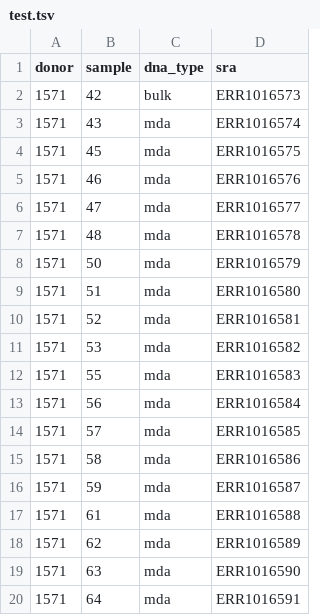
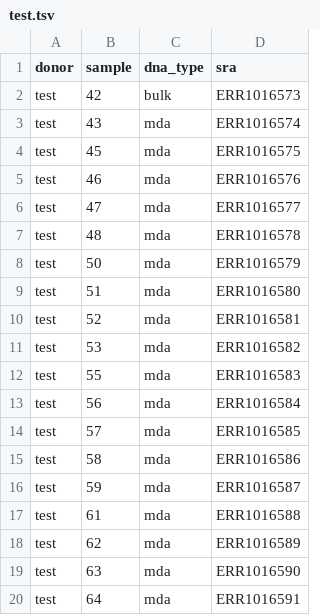
Before and after one commit to mikecuoco/sz_slavseq, a TSV file: .test/config_indv/test.tsv, drawn as a sheet.

Commit message:
update test.tsv files to  indv=test

```diff
--- a/.test/config_indv/test.tsv
+++ b/.test/config_indv/test.tsv
@@ -1,20 +1,20 @@
 donor	sample	dna_type	sra
-1571	42	bulk	ERR1016573
-1571	43	mda	ERR1016574
-1571	45	mda	ERR1016575
-1571	46	mda	ERR1016576
-1571	47	mda	ERR1016577
-1571	48	mda	ERR1016578
-1571	50	mda	ERR1016579
-1571	51	mda	ERR1016580
-1571	52	mda	ERR1016581
-1571	53	mda	ERR1016582
-1571	55	mda	ERR1016583
-1571	56	mda	ERR1016584
-1571	57	mda	ERR1016585
-1571	58	mda	ERR1016586
-1571	59	mda	ERR1016587
-1571	61	mda	ERR1016588
-1571	62	mda	ERR1016589
-1571	63	mda	ERR1016590
-1571	64	mda	ERR1016591
+test	42	bulk	ERR1016573
+test	43	mda	ERR1016574
+test	45	mda	ERR1016575
+test	46	mda	ERR1016576
+test	47	mda	ERR1016577
+test	48	mda	ERR1016578
+test	50	mda	ERR1016579
+test	51	mda	ERR1016580
+test	52	mda	ERR1016581
+test	53	mda	ERR1016582
+test	55	mda	ERR1016583
+test	56	mda	ERR1016584
+test	57	mda	ERR1016585
+test	58	mda	ERR1016586
+test	59	mda	ERR1016587
+test	61	mda	ERR1016588
+test	62	mda	ERR1016589
+test	63	mda	ERR1016590
+test	64	mda	ERR1016591
```
Also changed, not shown: 1 other file.
